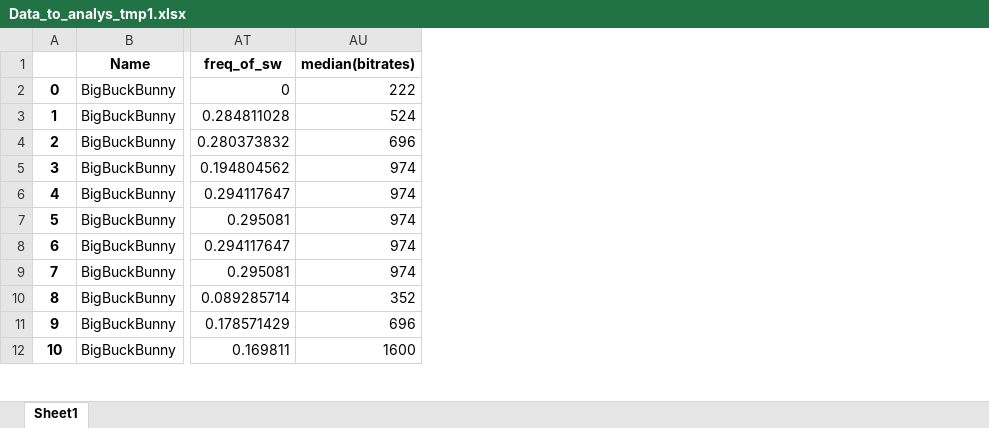
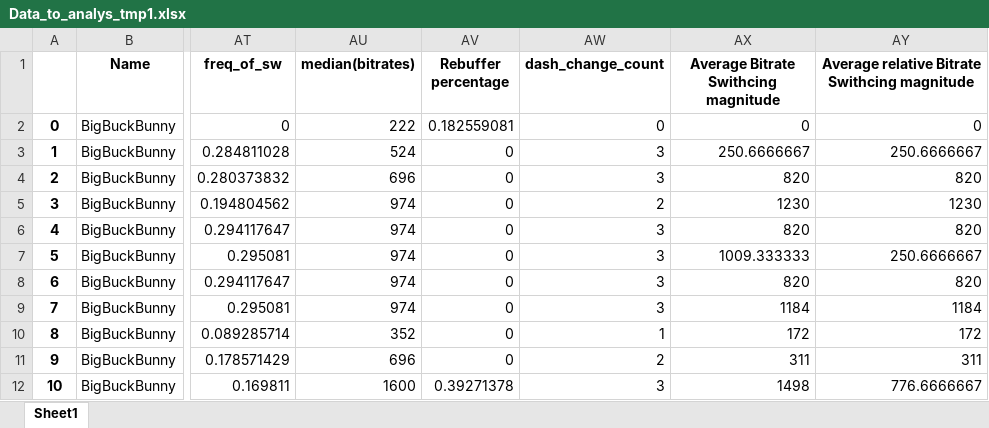
Before and after one commit to AleksandrIvchenko/QoE-assesment, an Excel workbook: Data_to_analys_tmp1.xlsx, sheet Sheet1, drawn as a sheet; only a part is shown, gaps mark what is left out; values as stored, in another font and other column widths than the file's, no borders; the diff names each change by its address in the sheet, - before the commit and + after, or states it on an @@ line.

```diff
--- a/Data_to_analys_tmp1.xlsx (sheet Sheet1)
+++ b/Data_to_analys_tmp1.xlsx (sheet Sheet1)
+column AV (Rebuffer percentage), rows 2-12: 0.182559081 | 0 | 0 | 0 | 0 | 0 | 0 | 0 | 0 | 0 | 0.39271378
+column AW (dash_change_count), rows 2-12: 0 | 3 | 3 | 2 | 3 | 3 | 3 | 3 | 1 | 2 | 3
+column AX, rows 1-12: Average Bitrate Swithcing magnitude | 0 | 250.6666667 | 820 | 1230 | 820 | 1009.333333 | 820 | 1184 | 172 | 311 | 1498
+column AY, rows 1-12: Average relative Bitrate Swithcing magnitude | 0 | 250.6666667 | 820 | 1230 | 820 | 250.6666667 | 820 | 1184 | 172 | 311 | 776.6666667
```
Also changed, not shown: 1 other file.
